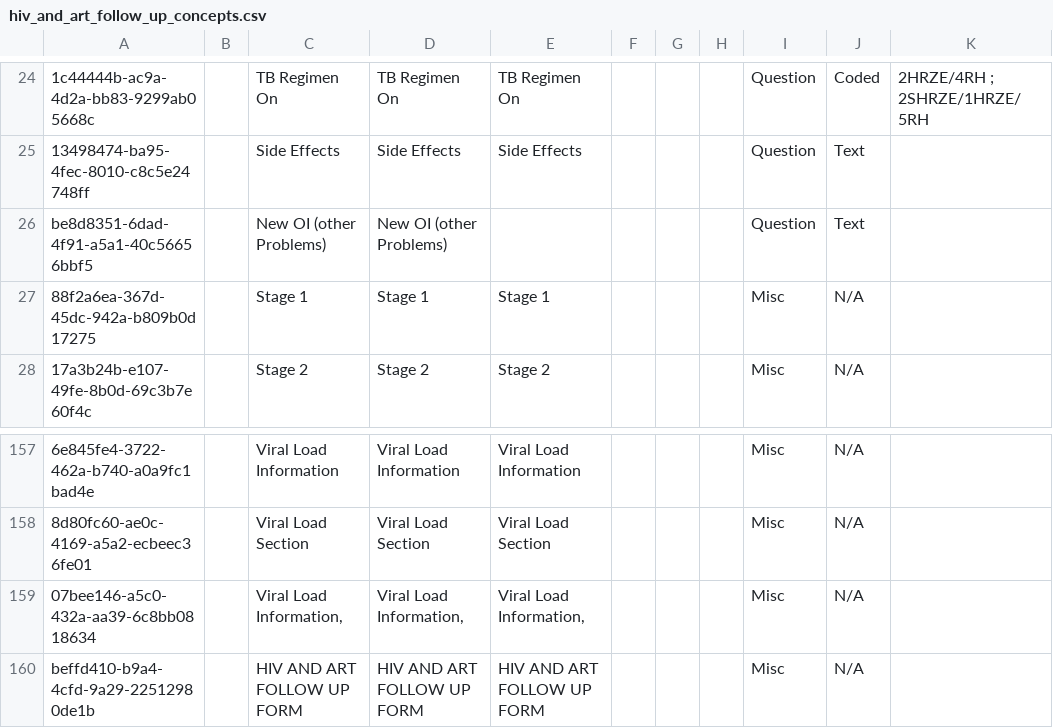
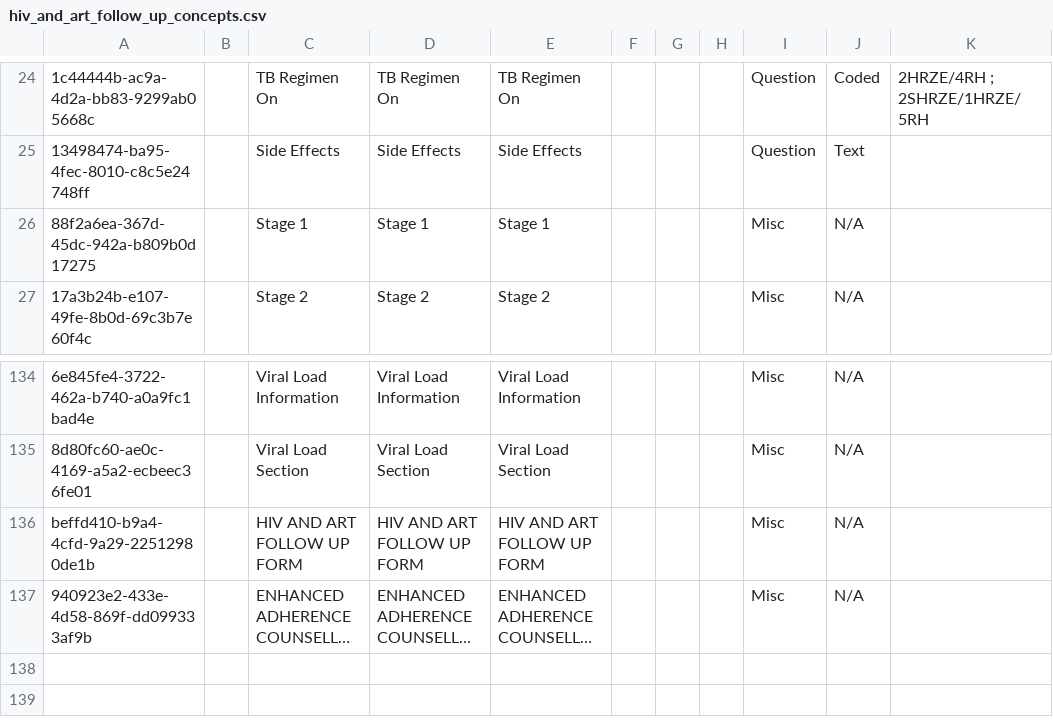
Before and after one commit to IntelliSOFT-Consulting/kspras_metadata, a CSV file: configuration/concepts/hiv_and_art_follow_up_concepts.csv, drawn as a sheet; only a part is shown, gaps mark what is left out; the shorter side is filled out with more unchanged rows; long unchanged cells end in …; the diff covers the shown part only; the diff names each change by its address in the sheet, - before the commit and + after, or states it on an @@ line.

```diff
--- a/configuration/concepts/hiv_and_art_follow_up_concepts.csv
+++ b/configuration/concepts/hiv_and_art_follow_up_concepts.csv
-row 26: be8d8351-6dad-4f91-a5a1-40c56656bbf5 |  | New OI (other Problems) | New OI (other Problems) |  |  |  |  | Question | Text
-row 159: 07bee146-a5c0-432a-aa39-6c8bb0818634 |  | Viral Load Information, | Viral Load Information, | Viral Load Information, |  |  |  | Misc | N/A
```
Also changed, not shown: 22 removed rows and 1 edited cell elsewhere in this file, configuration/concepts/hiv_and_art_follow_up_concept_set.csv.
